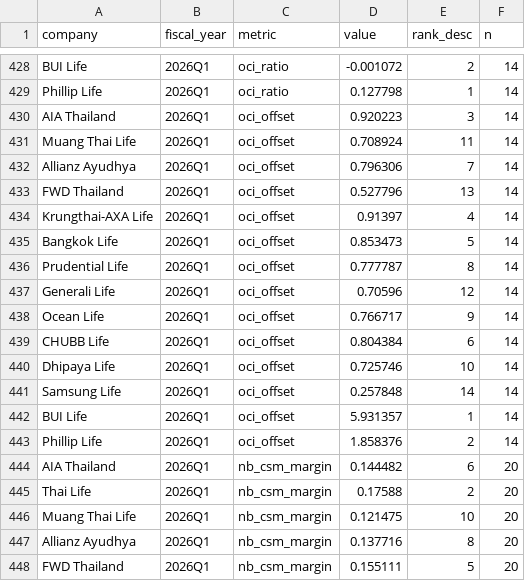
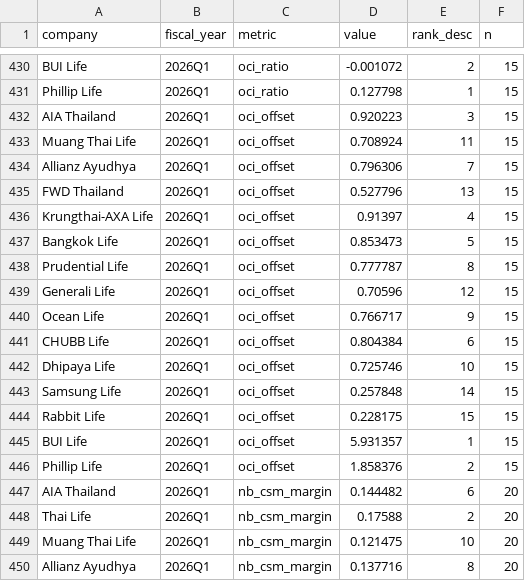
Before and after one commit to SeungraeKim81/IFRS17_Industry_Dashboard, a CSV file: data/2026Q1/metrics.csv, drawn as a sheet; only a part is shown, gaps mark what is left out; the shorter side is filled out with more unchanged rows; addresses are those after the commit; the diff covers the shown part only; the diff names each change by its address in the sheet, - before the commit and + after, or states it on an @@ line.

```diff
--- a/data/2026Q1/metrics.csv
+++ b/data/2026Q1/metrics.csv
-F430:F443 (n): 14
+F430:F443 (n): 15
+row 444: Rabbit Life | 2026Q1 | oci_offset | 0.228175 | 15 | 15
-F445:F446 (n): 14
+F445:F446 (n): 15
```
Also changed, not shown: 2 added rows and 39 edited cells elsewhere in this file, data/2026Q1/line_items.csv, data/2026Q2/line_items.csv, 18 other files.
